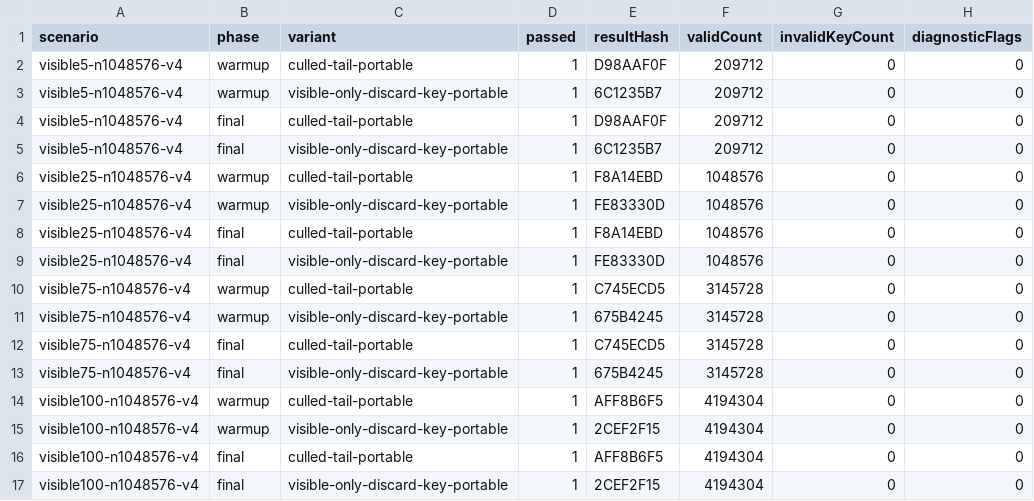
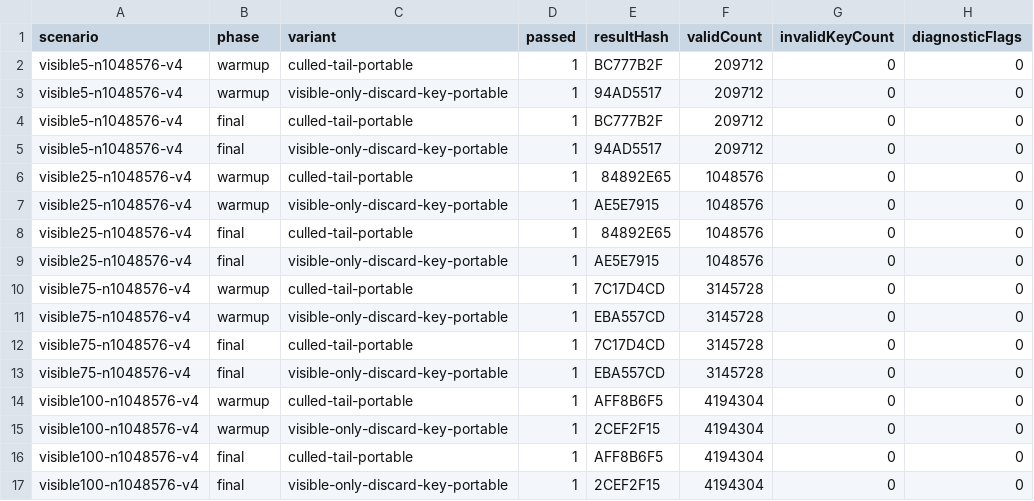
Before and after one commit to Yanagisawa2002/summit-gpu-systems, a CSV file: Evidence/GpuDrivenInstances/NVIDIA_RTX4090_2026-08-29/validation.csv, drawn as a sheet.

```diff
--- a/Evidence/GpuDrivenInstances/NVIDIA_RTX4090_2026-08-29/validation.csv
+++ b/Evidence/GpuDrivenInstances/NVIDIA_RTX4090_2026-08-29/validation.csv
@@ -1,14 +1,14 @@
 scenario,phase,variant,passed,resultHash,validCount,invalidKeyCount,diagnosticFlags
-visible5-n1048576-v4,warmup,culled-tail-portable,1,D98AAF0F,209712,0,0
-visible5-n1048576-v4,warmup,visible-only-discard-key-portable,1,6C1235B7,209712,0,0
-visible5-n1048576-v4,final,culled-tail-portable,1,D98AAF0F,209712,0,0
-visible5-n1048576-v4,final,visible-only-discard-key-portable,1,6C1235B7,209712,0,0
-visible25-n1048576-v4,warmup,culled-tail-portable,1,F8A14EBD,1048576,0,0
-visible25-n1048576-v4,warmup,visible-only-discard-key-portable,1,FE83330D,1048576,0,0
-visible25-n1048576-v4,final,culled-tail-portable,1,F8A14EBD,1048576,0,0
-visible25-n1048576-v4,final,visible-only-discard-key-portable,1,FE83330D,1048576,0,0
-visible75-n1048576-v4,warmup,culled-tail-portable,1,C745ECD5,3145728,0,0
-visible75-n1048576-v4,warmup,visible-only-discard-key-portable,1,675B4245,3145728,0,0
-visible75-n1048576-v4,final,culled-tail-portable,1,C745ECD5,3145728,0,0
-visible75-n1048576-v4,final,visible-only-discard-key-portable,1,675B4245,3145728,0,0
+visible5-n1048576-v4,warmup,culled-tail-portable,1,BC777B2F,209712,0,0
+visible5-n1048576-v4,warmup,visible-only-discard-key-portable,1,94AD5517,209712,0,0
+visible5-n1048576-v4,final,culled-tail-portable,1,BC777B2F,209712,0,0
+visible5-n1048576-v4,final,visible-only-discard-key-portable,1,94AD5517,209712,0,0
+visible25-n1048576-v4,warmup,culled-tail-portable,1,84892E65,1048576,0,0
+visible25-n1048576-v4,warmup,visible-only-discard-key-portable,1,AE5E7915,1048576,0,0
+visible25-n1048576-v4,final,culled-tail-portable,1,84892E65,1048576,0,0
+visible25-n1048576-v4,final,visible-only-discard-key-portable,1,AE5E7915,1048576,0,0
+visible75-n1048576-v4,warmup,culled-tail-portable,1,7C17D4CD,3145728,0,0
+visible75-n1048576-v4,warmup,visible-only-discard-key-portable,1,EBA557CD,3145728,0,0
+visible75-n1048576-v4,final,culled-tail-portable,1,7C17D4CD,3145728,0,0
+visible75-n1048576-v4,final,visible-only-discard-key-portable,1,EBA557CD,3145728,0,0
 visible100-n1048576-v4,warmup,culled-tail-portable,1,AFF8B6F5,4194304,0,0
```
Also changed, not shown: Evidence/GpuDrivenInstances/NVIDIA_RTX4090_2026-08-29/matrix-summary.csv, Evidence/GpuDrivenInstances/NVIDIA_RTX4090_2026-08-29/scenario-quality.csv, 7 other files.
